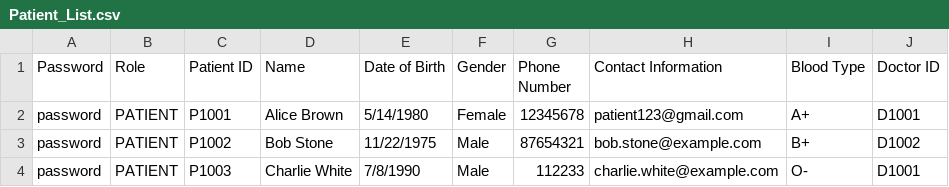
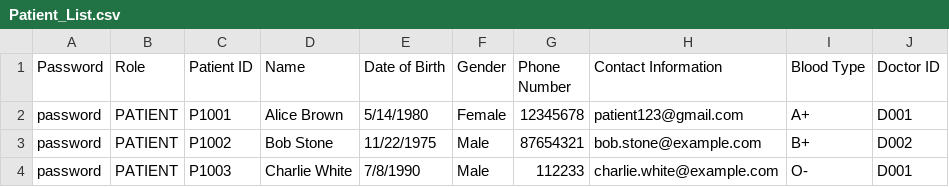
Before and after one commit to CLXYee/SC2002_SCSF_Group1_HMS, a CSV file: SC2002/Patient_List.csv, drawn as a sheet.

```diff
--- a/SC2002/Patient_List.csv
+++ b/SC2002/Patient_List.csv
@@ -1,4 +1,4 @@
 Password,Role,Patient ID,Name,Date of Birth,Gender,Phone Number,Contact Information,Blood Type,Doctor ID
-password,PATIENT,P1001,Alice Brown,5/14/1980,Female,12345678,patient123@gmail.com,A+,D1001
-password,PATIENT,P1002,Bob Stone,11/22/1975,Male,87654321,bob.stone@example.com,B+,D1002
-password,PATIENT,P1003,Charlie White,7/8/1990,Male,112233,charlie.white@example.com,O-,D1001
+password,PATIENT,P1001,Alice Brown,5/14/1980,Female,12345678,patient123@gmail.com,A+,D001
+password,PATIENT,P1002,Bob Stone,11/22/1975,Male,87654321,bob.stone@example.com,B+,D002
+password,PATIENT,P1003,Charlie White,7/8/1990,Male,112233,charlie.white@example.com,O-,D001
```
Also changed, not shown: 3 other files.
